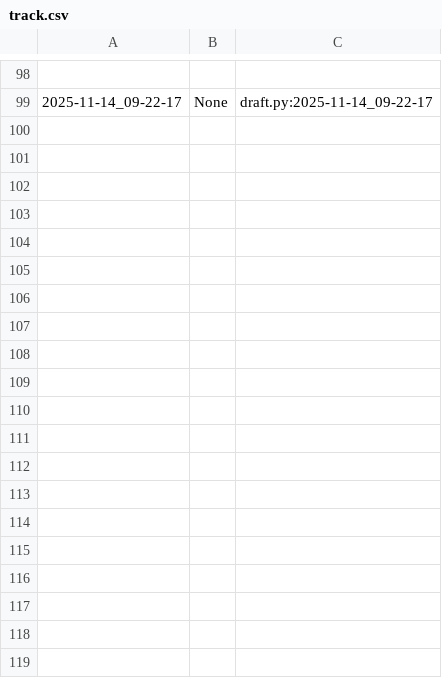
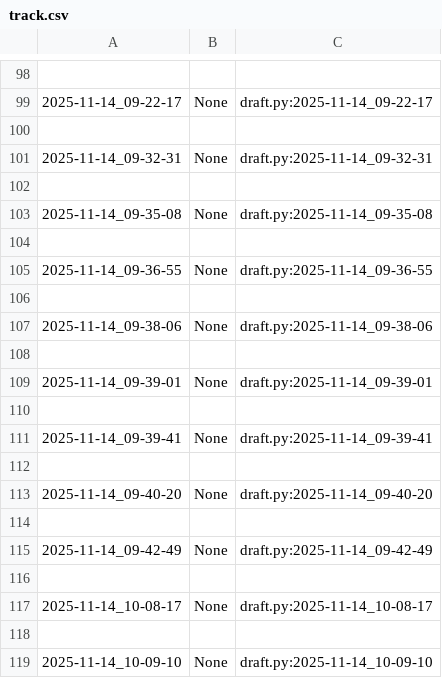
Before and after one commit to qxcode-course/poo-dd-cd-bloco-c-joao-helio-cpu, a CSV file: myrep/.tko/track/poo@junkfood/track.csv, drawn as a sheet; only a part is shown, gaps mark what is left out; the diff covers the shown part only.

Commit message:
Extra Junkfood Concluida

```diff
--- a/myrep/.tko/track/poo@junkfood/track.csv
+++ b/myrep/.tko/track/poo@junkfood/track.csv
@@ -99 +99,21 @@
 2025-11-14_09-22-17,None,draft.py:2025-11-14_09-22-17
+
+2025-11-14_09-32-31,None,draft.py:2025-11-14_09-32-31
+
+2025-11-14_09-35-08,None,draft.py:2025-11-14_09-35-08
+
+2025-11-14_09-36-55,None,draft.py:2025-11-14_09-36-55
+
+2025-11-14_09-38-06,None,draft.py:2025-11-14_09-38-06
+
+2025-11-14_09-39-01,None,draft.py:2025-11-14_09-39-01
+
+2025-11-14_09-39-41,None,draft.py:2025-11-14_09-39-41
+
+2025-11-14_09-40-20,None,draft.py:2025-11-14_09-40-20
+
+2025-11-14_09-42-49,None,draft.py:2025-11-14_09-42-49
+
+2025-11-14_10-08-17,None,draft.py:2025-11-14_10-08-17
+
+2025-11-14_10-09-10,None,draft.py:2025-11-14_10-09-10
```
Also changed, not shown: 16 added rows elsewhere in this file, 5 other files.
